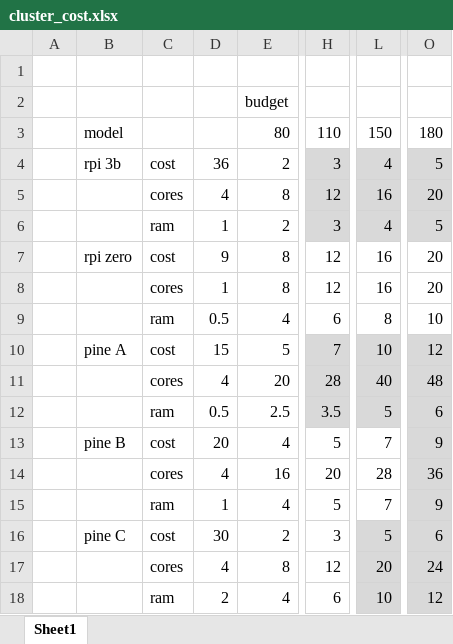
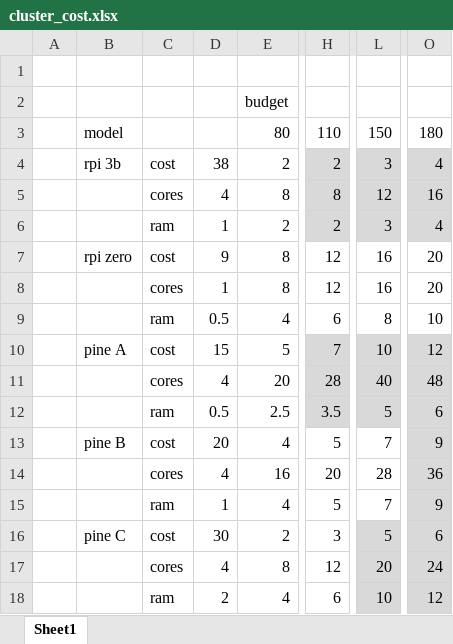
Before and after one commit to oddsockmachine/RBC, an Excel workbook: cluster_cost.xlsx, sheet Sheet1, drawn as a sheet; only a part is shown, gaps mark what is left out; values as stored, in another font and other column widths than the file's, no borders; the diff names each change by its address in the sheet, - before the commit and + after, or states it on an @@ line.

```diff
--- a/cluster_cost.xlsx (sheet Sheet1)
+++ b/cluster_cost.xlsx (sheet Sheet1)
-D4: 36
+D4: 38
-H4: 3
+H4: 2
-L4: 4
+L4: 3
-O4: 5
+O4: 4
-H5: 12
+H5: 8
-L5: 16
+L5: 12
-O5: 20
+O5: 16
-H6: 3
+H6: 2
-L6: 4
+L6: 3
-O6: 5
+O6: 4
```
Also changed, not shown: 2 other files.
